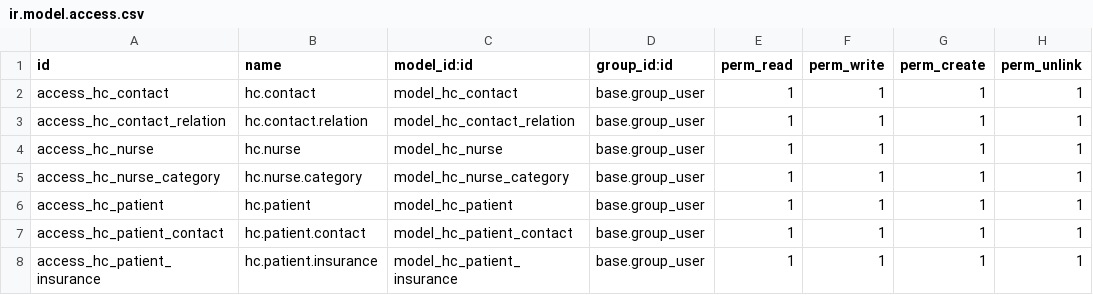
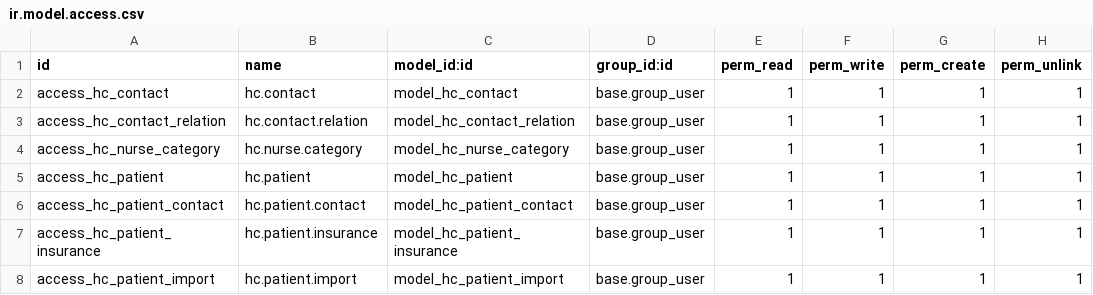
Before and after one commit to alexeymachado/odoo_extra, a CSV file: health_care/security/ir.model.access.csv, drawn as a sheet; only a part is shown; the shorter side is filled out with more unchanged rows.

Commit message:
herencia nurse

```diff
--- a/health_care/security/ir.model.access.csv
+++ b/health_care/security/ir.model.access.csv
@@ -3,3 +3,2 @@ access_hc_contact,hc.contact,model_hc_contact,base.group_user,1,1,1,1
 access_hc_contact_relation,hc.contact.relation,model_hc_contact_relation,base.group_user,1,1,1,1
-access_hc_nurse,hc.nurse,model_hc_nurse,base.group_user,1,1,1,1
 access_hc_nurse_category,hc.nurse.category,model_hc_nurse_category,base.group_user,1,1,1,1
```
Also changed, not shown: 13 other files.
